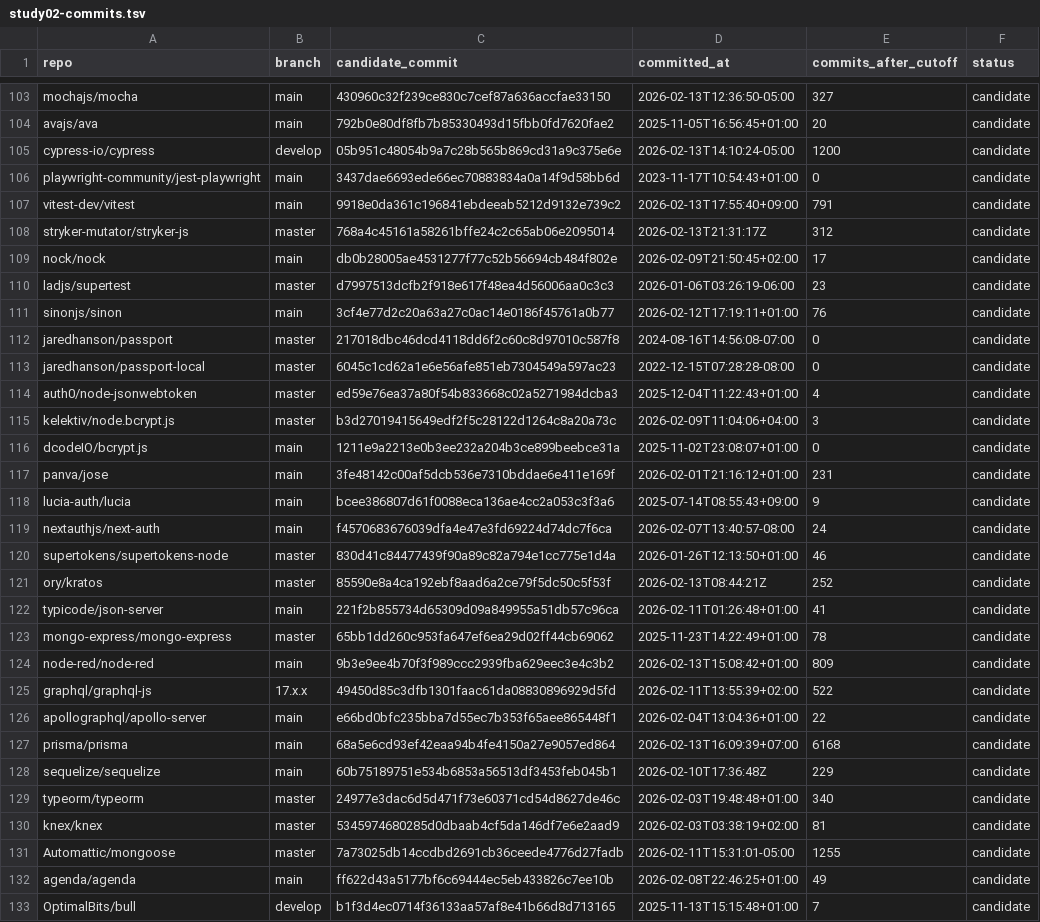
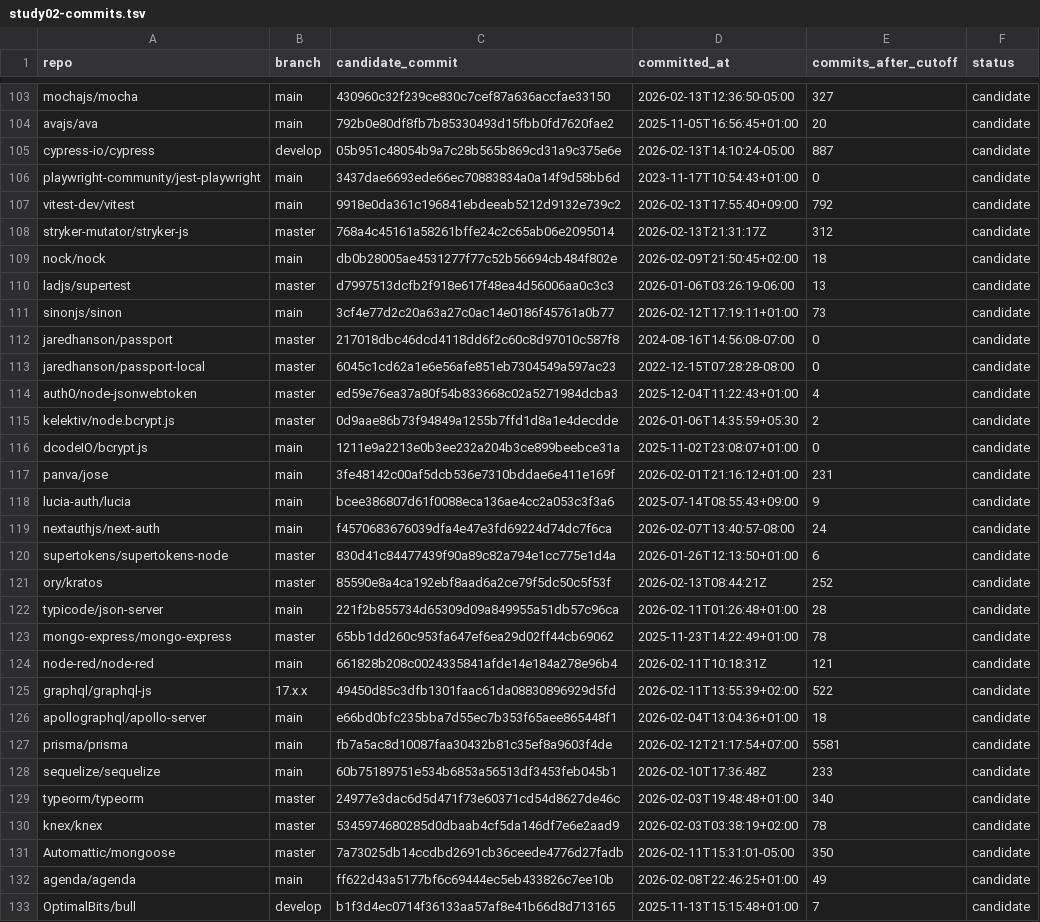
Before and after one commit to liangk/empirical-study, a TSV file: stories/04-blocking-io/data/study02-commits.tsv, drawn as a sheet; only a part is shown, gaps mark what is left out; the diff covers the shown part only.

```diff
--- a/stories/04-blocking-io/data/study02-commits.tsv
+++ b/stories/04-blocking-io/data/study02-commits.tsv
@@ -104,9 +104,9 @@ mochajs/mocha	main	430960c32f239ce830c7cef87a636accfae33150	2026-02-13T12:36:50-
 avajs/ava	main	792b0e80df8fb7b85330493d15fbb0fd7620fae2	2025-11-05T16:56:45+01:00	20	candidate
-cypress-io/cypress	develop	05b951c48054b9a7c28b565b869cd31a9c375e6e	2026-02-13T14:10:24-05:00	1200	candidate
+cypress-io/cypress	develop	05b951c48054b9a7c28b565b869cd31a9c375e6e	2026-02-13T14:10:24-05:00	887	candidate
 playwright-community/jest-playwright	main	3437dae6693ede66ec70883834a0a14f9d58bb6d	2023-11-17T10:54:43+01:00	0	candidate
-vitest-dev/vitest	main	9918e0da361c196841ebdeeab5212d9132e739c2	2026-02-13T17:55:40+09:00	791	candidate
+vitest-dev/vitest	main	9918e0da361c196841ebdeeab5212d9132e739c2	2026-02-13T17:55:40+09:00	792	candidate
 stryker-mutator/stryker-js	master	768a4c45161a58261bffe24c2c65ab06e2095014	2026-02-13T21:31:17Z	312	candidate
-nock/nock	main	db0b28005ae4531277f77c52b56694cb484f802e	2026-02-09T21:50:45+02:00	17	candidate
-ladjs/supertest	master	d7997513dcfb2f918e617f48ea4d56006aa0c3c3	2026-01-06T03:26:19-06:00	23	candidate
-sinonjs/sinon	main	3cf4e77d2c20a63a27c0ac14e0186f45761a0b77	2026-02-12T17:19:11+01:00	76	candidate
+nock/nock	main	db0b28005ae4531277f77c52b56694cb484f802e	2026-02-09T21:50:45+02:00	18	candidate
+ladjs/supertest	master	d7997513dcfb2f918e617f48ea4d56006aa0c3c3	2026-01-06T03:26:19-06:00	13	candidate
+sinonjs/sinon	main	3cf4e77d2c20a63a27c0ac14e0186f45761a0b77	2026-02-12T17:19:11+01:00	73	candidate
 jaredhanson/passport	master	217018dbc46dcd4118dd6f2c60c8d97010c587f8	2024-08-16T14:56:08-07:00	0	candidate
@@ -114,3 +114,3 @@ jaredhanson/passport-local	master	6045c1cd62a1e6e56afe851eb7304549a597ac23	2022-
 auth0/node-jsonwebtoken	master	ed59e76ea37a80f54b833668c02a5271984dcba3	2025-12-04T11:22:43+01:00	4	candidate
-kelektiv/node.bcrypt.js	master	b3d27019415649edf2f5c28122d1264c8a20a73c	2026-02-09T11:04:06+04:00	3	candidate
+kelektiv/node.bcrypt.js	master	0d9aae86b73f94849a1255b7ffd1d8a1e4decdde	2026-01-06T14:35:59+05:30	2	candidate
 dcodeIO/bcrypt.js	main	1211e9a2213e0b3ee232a204b3ce899beebce31a	2025-11-02T23:08:07+01:00	0	candidate
@@ -119,14 +119,14 @@ lucia-auth/lucia	main	bcee386807d61f0088eca136ae4cc2a053c3f3a6	2025-07-14T08:55:
 nextauthjs/next-auth	main	f4570683676039dfa4e47e3fd69224d74dc7f6ca	2026-02-07T13:40:57-08:00	24	candidate
-supertokens/supertokens-node	master	830d41c84477439f90a89c82a794e1cc775e1d4a	2026-01-26T12:13:50+01:00	46	candidate
+supertokens/supertokens-node	master	830d41c84477439f90a89c82a794e1cc775e1d4a	2026-01-26T12:13:50+01:00	6	candidate
 ory/kratos	master	85590e8a4ca192ebf8aad6a2ce79f5dc50c5f53f	2026-02-13T08:44:21Z	252	candidate
-typicode/json-server	main	221f2b855734d65309d09a849955a51db57c96ca	2026-02-11T01:26:48+01:00	41	candidate
+typicode/json-server	main	221f2b855734d65309d09a849955a51db57c96ca	2026-02-11T01:26:48+01:00	28	candidate
 mongo-express/mongo-express	master	65bb1dd260c953fa647ef6ea29d02ff44cb69062	2025-11-23T14:22:49+01:00	78	candidate
-node-red/node-red	main	9b3e9ee4b70f3f989ccc2939fba629eec3e4c3b2	2026-02-13T15:08:42+01:00	809	candidate
+node-red/node-red	main	661828b208c0024335841afde14e184a278e96b4	2026-02-11T10:18:31Z	121	candidate
 graphql/graphql-js	17.x.x	49450d85c3dfb1301faac61da08830896929d5fd	2026-02-11T13:55:39+02:00	522	candidate
-apollographql/apollo-server	main	e66bd0bfc235bba7d55ec7b353f65aee865448f1	2026-02-04T13:04:36+01:00	22	candidate
-prisma/prisma	main	68a5e6cd93ef42eaa94b4fe4150a27e9057ed864	2026-02-13T16:09:39+07:00	6168	candidate
-sequelize/sequelize	main	60b75189751e534b6853a56513df3453feb045b1	2026-02-10T17:36:48Z	229	candidate
+apollographql/apollo-server	main	e66bd0bfc235bba7d55ec7b353f65aee865448f1	2026-02-04T13:04:36+01:00	18	candidate
+prisma/prisma	main	fb7a5ac8d10087faa30432b81c35ef8a9603f4de	2026-02-12T21:17:54+07:00	5581	candidate
+sequelize/sequelize	main	60b75189751e534b6853a56513df3453feb045b1	2026-02-10T17:36:48Z	233	candidate
 typeorm/typeorm	master	24977e3dac6d5d471f73e60371cd54d8627de46c	2026-02-03T19:48:48+01:00	340	candidate
-knex/knex	master	5345974680285d0dbaab4cf5da146df7e6e2aad9	2026-02-03T03:38:19+02:00	81	candidate
-Automattic/mongoose	master	7a73025db14ccdbd2691cb36ceede4776d27fadb	2026-02-11T15:31:01-05:00	1255	candidate
+knex/knex	master	5345974680285d0dbaab4cf5da146df7e6e2aad9	2026-02-03T03:38:19+02:00	78	candidate
+Automattic/mongoose	master	7a73025db14ccdbd2691cb36ceede4776d27fadb	2026-02-11T15:31:01-05:00	350	candidate
 agenda/agenda	main	ff622d43a5177bf6c69444ec5eb433826c7ee10b	2026-02-08T22:46:25+01:00	49	candidate
```
Also changed, not shown: 139 edited cells elsewhere in this file, 9 other files.
